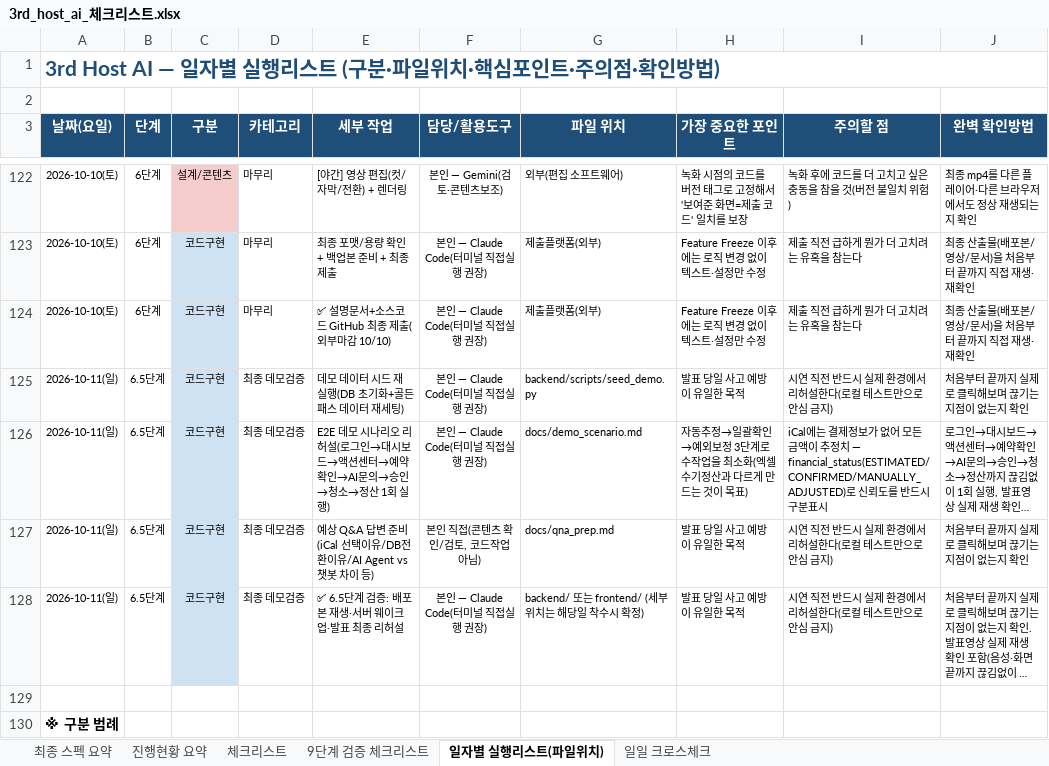
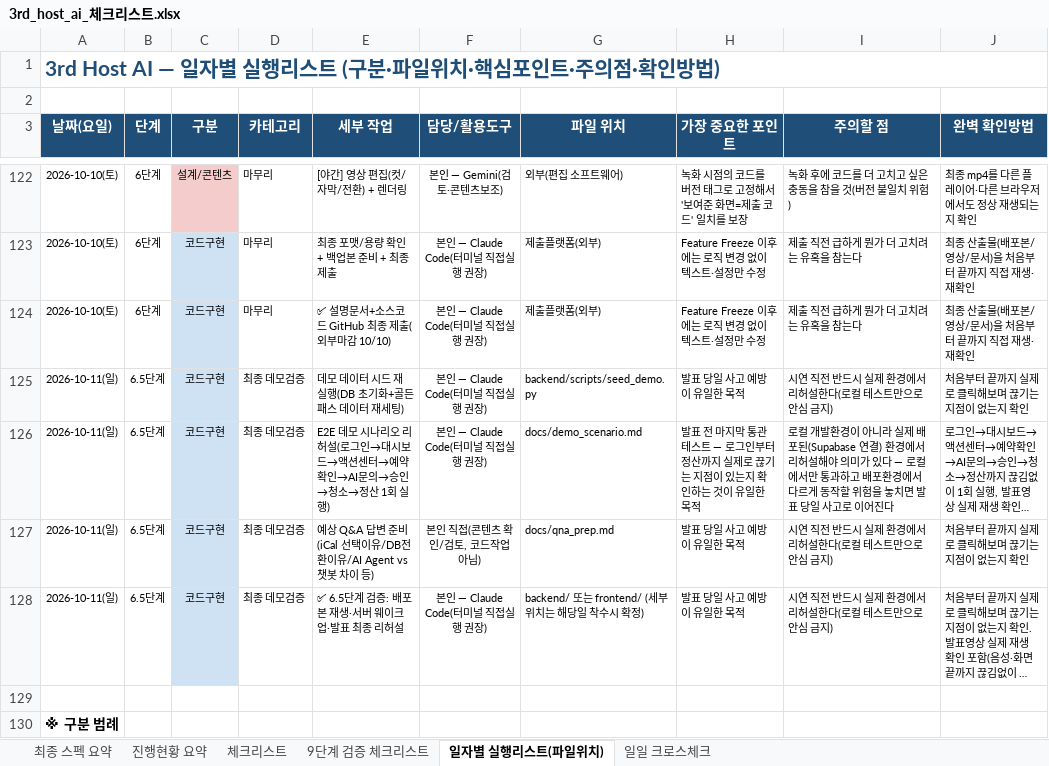
Before and after one commit to newrace4-arch/Host-ON-AI, an Excel workbook: 3rd_host_ai_체크리스트.xlsx, sheet 일자별 실행리스트(파일위치), drawn as a sheet; only a part is shown, gaps mark what is left out; long unchanged cells end in …; values as stored, in another font and other column widths than the file's, no borders; the diff names each change by its address in the sheet, - before the commit and + after, or states it on an @@ line.

```diff
--- a/3rd_host_ai_체크리스트.xlsx (sheet 일자별 실행리스트(파일위치))
+++ b/3rd_host_ai_체크리스트.xlsx (sheet 일자별 실행리스트(파일위치))
-H126 (가장 중요한 포인트): 자동추정→일괄확인→예외보정 3단계로 수작업을 최소화(엑셀 수기정산과 다르게 만드는 것이 목표)
+H126 (가장 중요한 포인트): 발표 전 마지막 통관 테스트 — 로그인부터 정산까지 실제로 끊기는 지점이 있는지 확인하는 것이 유일한 목적
-I126 (주의할 점): iCal에는 결제정보가 없어 모든 금액이 추정치 — financial_status(ESTIMATED/CONFIRMED/MANUALLY_ADJUSTED)로 신뢰도를 반드시 구분표시
+I126 (주의할 점): 로컬 개발환경이 아니라 실제 배포된(Supabase 연결) 환경에서 리허설해야 의미가 있다 — 로컬에서만 통과하고 배포환경에서 다르게 동작할 위험을 놓치면 발표 당일 사고로 이어진다
```
Also changed, not shown: sheet 일일 크로스체크.
